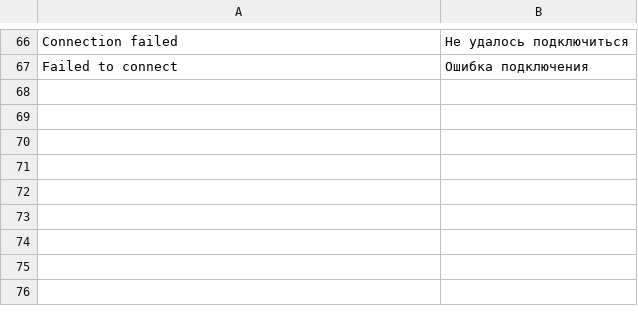
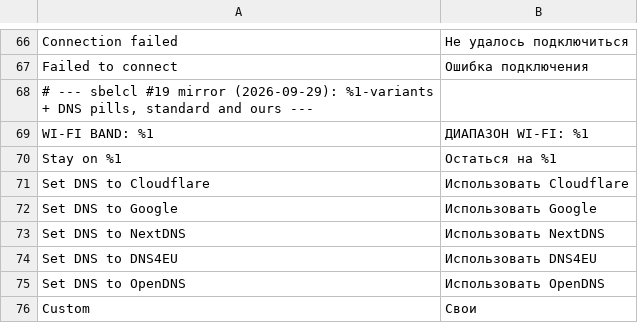
Before and after one commit to WokoFlipper/Omarchy-ru-locale, a TSV file: translations/wifi-ru.tsv, drawn as a sheet; only a part is shown, gaps mark what is left out; the diff names each change by its address in the sheet, - before the commit and + after, or states it on an @@ line.

Commit message:
Wi-Fi 54+3: зеркало #19 + наши пилюли (NextDNS/DNS4EU/OpenDNS)

```diff
--- a/translations/wifi-ru.tsv
+++ b/translations/wifi-ru.tsv
+row 68: # --- sbelcl #19 mirror (2026-09-29): %1-variants + DNS pills, standard and ours ---
+row 69: WI-FI BAND: %1 | ДИАПАЗОН WI-FI: %1
+row 70: Stay on %1 | Остаться на %1
+row 71: Set DNS to Cloudflare | Использовать Cloudflare
+row 72: Set DNS to Google | Использовать Google
+row 73: Set DNS to NextDNS | Использовать NextDNS
+row 74: Set DNS to DNS4EU | Использовать DNS4EU
+row 75: Set DNS to OpenDNS | Использовать OpenDNS
+row 76: Custom | Свои
```
Also changed, not shown: 1 other file.
